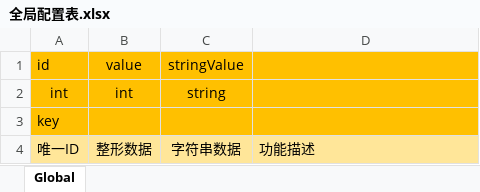
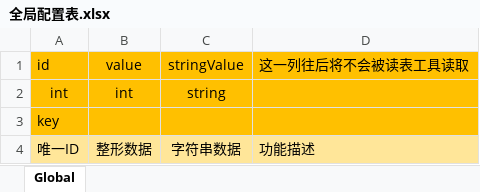
Before and after one commit to Andyio01/CIGA2024_Gamejam, an Excel workbook: Assets/ArtRes/Excel/全局配置表.xlsx, sheet Global, drawn as a sheet; values as stored, in another font and other column widths than the file's, no borders; the diff names each change by its address in the sheet, - before the commit and + after, or states it on an @@ line.

```diff
--- a/Assets/ArtRes/Excel/全局配置表.xlsx (sheet Global)
+++ b/Assets/ArtRes/Excel/全局配置表.xlsx (sheet Global)
-D1: (empty)
+D1: 这一列往后将不会被读表工具读取
```
Also changed, not shown: 5 other files.
